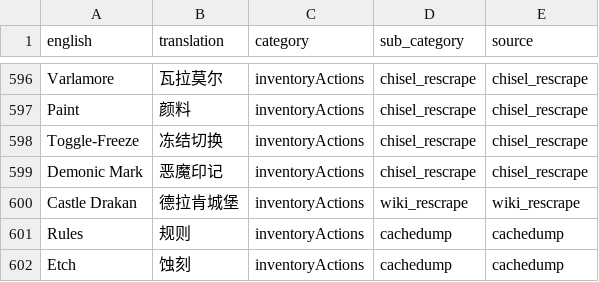
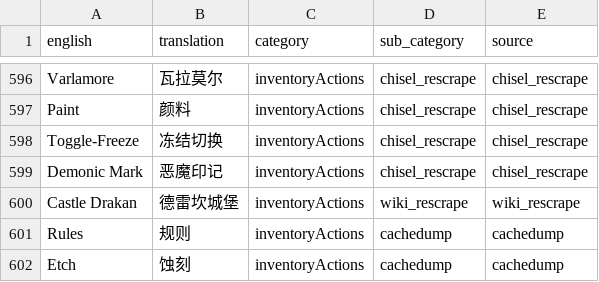
Before and after one commit to Aoldbald/OSRS_CN_Data_Runelite, a TSV file: public/zh/transcript_zh_inventoryActions.tsv, drawn as a sheet; only a part is shown, gaps mark what is left out.

```diff
--- a/public/zh/transcript_zh_inventoryActions.tsv
+++ b/public/zh/transcript_zh_inventoryActions.tsv
@@ -599,3 +599,3 @@ Toggle-Freeze	冻结切换	inventoryActions	chisel_rescrape	chisel_rescrape
 Demonic Mark	恶魔印记	inventoryActions	chisel_rescrape	chisel_rescrape
-Castle Drakan	德拉肯城堡	inventoryActions	wiki_rescrape	wiki_rescrape
+Castle Drakan	德雷坎城堡	inventoryActions	wiki_rescrape	wiki_rescrape
 Rules	规则	inventoryActions	cachedump	cachedump
```
Also changed, not shown: public/zh/transcript_zh_actions.tsv, public/zh/transcript_zh_gameText.tsv, 8 other files.
